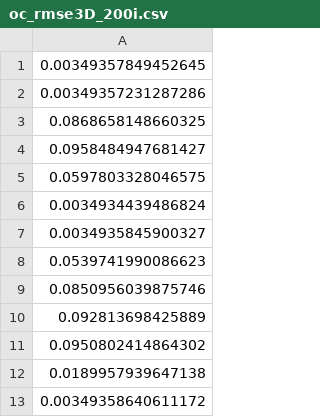
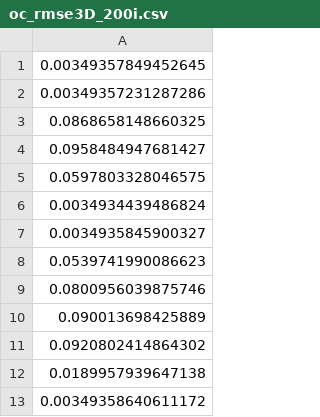
Before and after one commit to athos-innocenti/ICPRegistration, a CSV file: performance/OfficeChair/200Iterations/oc_rmse3D_200i.csv, drawn as a sheet.

Commit message:
New performance analysis uploaded

```diff
--- a/performance/OfficeChair/200Iterations/oc_rmse3D_200i.csv
+++ b/performance/OfficeChair/200Iterations/oc_rmse3D_200i.csv
@@ -8,5 +8,5 @@
 0.0539741990086623
-0.0850956039875746
-0.092813698425889
-0.0950802414864302
+0.0800956039875746
+0.090013698425889
+0.0920802414864302
 0.0189957939647138
```
